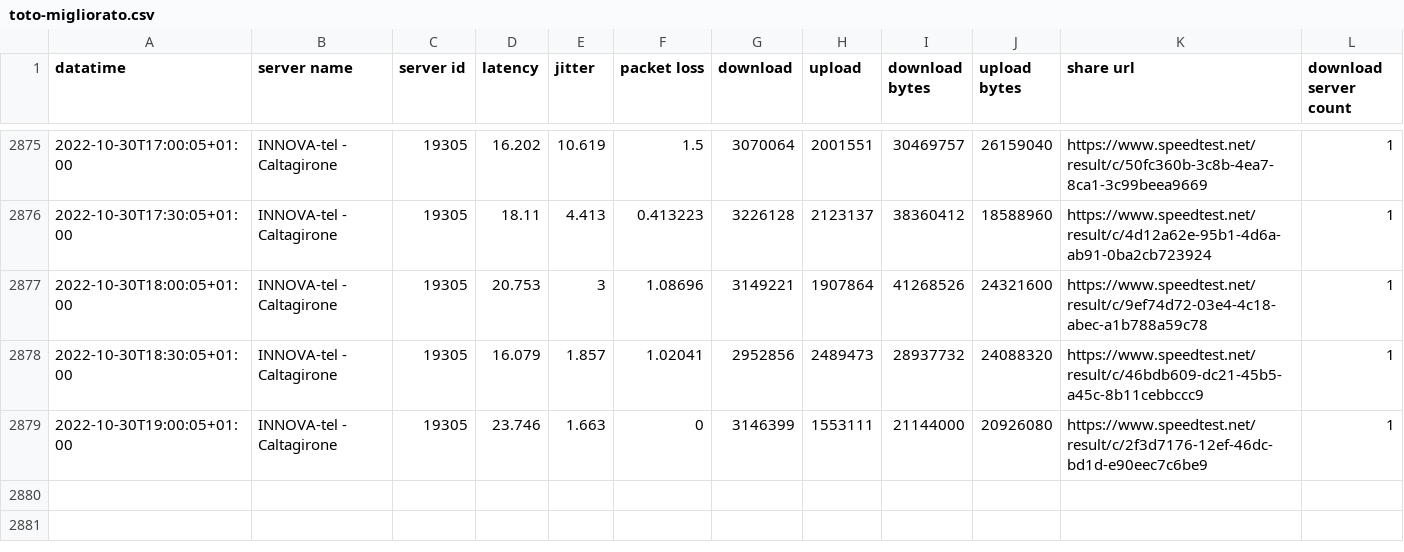
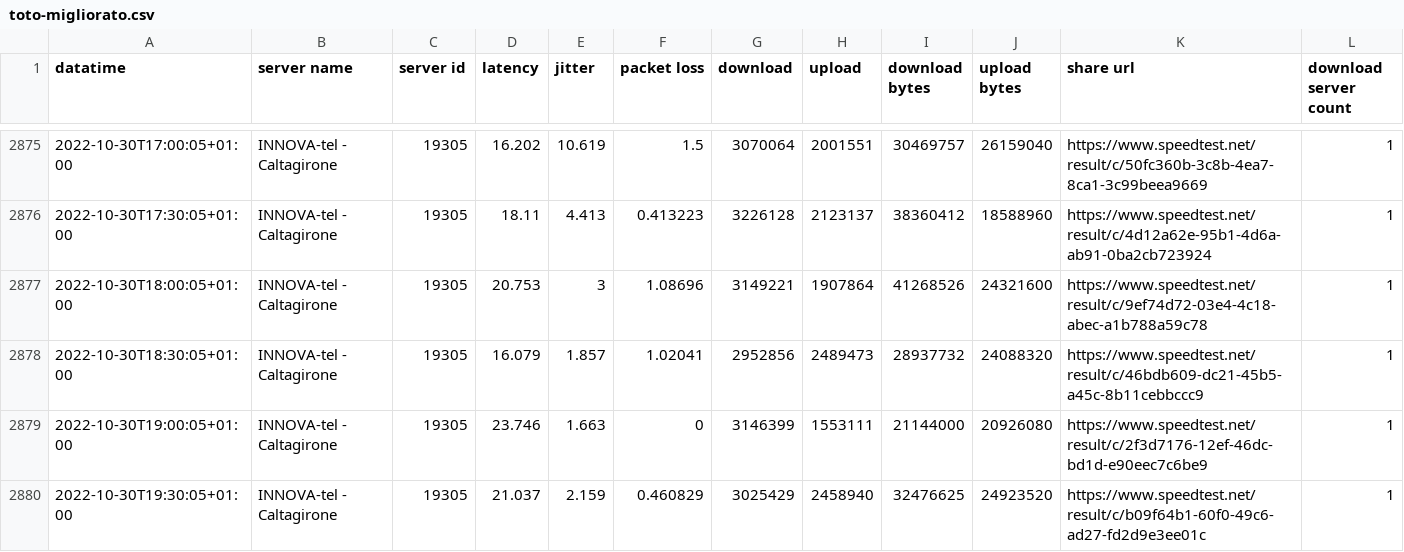
Before and after one commit to pigreco/speedtest-parabola, a CSV file: output/toto-migliorato.csv, drawn as a sheet; only a part is shown, gaps mark what is left out; the diff names each change by its address in the sheet, - before the commit and + after, or states it on an @@ line.

Commit message:
update

```diff
--- a/output/toto-migliorato.csv
+++ b/output/toto-migliorato.csv
+row 2880: 2022-10-30T19:30:05+01:00 | INNOVA-tel - Caltagirone | 19305 | 21.037 | 2.159 | 0.460829 | 3025429 | 2458940 | 32476625 | 24923520 | https://www.speedtest.net/result/c/b09f64b1-60f0-49c6-ad27-fd2d9e3ee01c | 1
```
